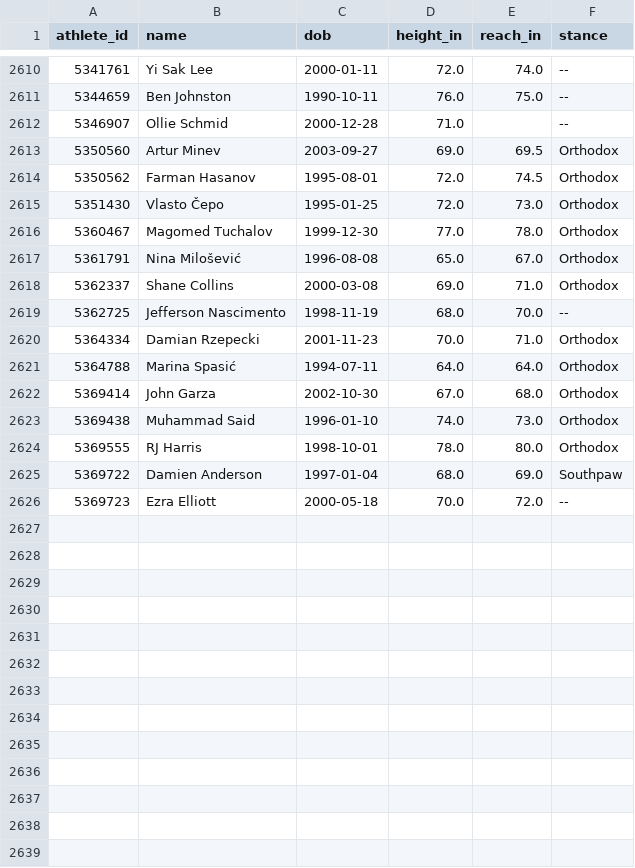
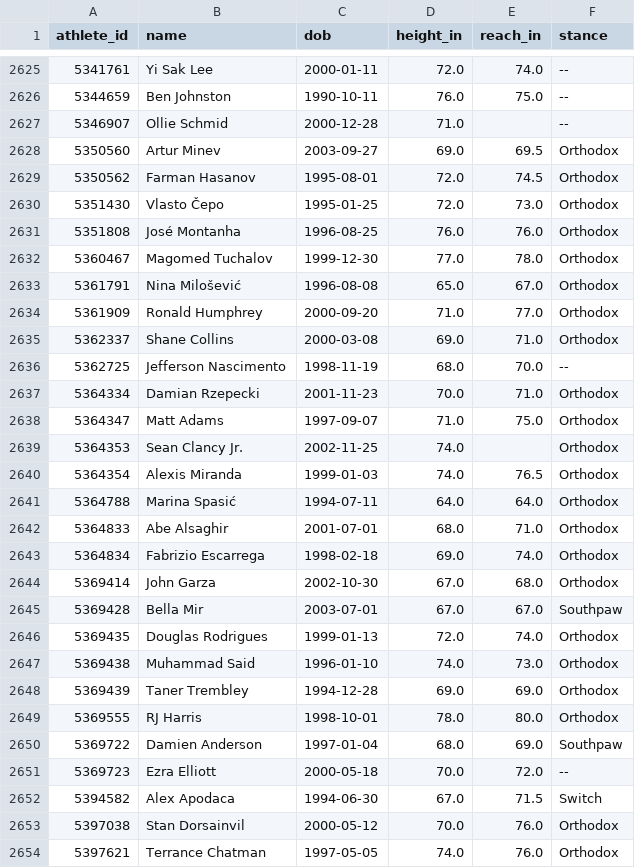
Before and after one commit to tzeng7/evmax-sim, a CSV file: data/backtest/ufc/fighters.csv, drawn as a sheet; only a part is shown, gaps mark what is left out; the diff covers the shown part only; the diff names each change by its address in the sheet, - before the commit and + after, or states it on an @@ line.

```diff
--- a/data/backtest/ufc/fighters.csv
+++ b/data/backtest/ufc/fighters.csv
+row 2631: 5351808 | José Montanha | 1996-08-25 | 76.0 | 76.0 | Orthodox
+row 2634: 5361909 | Ronald Humphrey | 2000-09-20 | 71.0 | 77.0 | Orthodox
+row 2638: 5364347 | Matt Adams | 1997-09-07 | 71.0 | 75.0 | Orthodox
+row 2639: 5364353 | Sean Clancy Jr. | 2002-11-25 | 74.0 |  | Orthodox
+row 2640: 5364354 | Alexis Miranda | 1999-01-03 | 74.0 | 76.5 | Orthodox
+row 2642: 5364833 | Abe Alsaghir | 2001-07-01 | 68.0 | 71.0 | Orthodox
+row 2643: 5364834 | Fabrizio Escarrega | 1998-02-18 | 69.0 | 74.0 | Orthodox
+row 2645: 5369428 | Bella Mir | 2003-07-01 | 67.0 | 67.0 | Southpaw
+row 2646: 5369435 | Douglas Rodrigues | 1999-01-13 | 72.0 | 74.0 | Orthodox
+row 2648: 5369439 | Taner Trembley | 1994-12-28 | 69.0 | 69.0 | Orthodox
+row 2652: 5394582 | Alex Apodaca | 1994-06-30 | 67.0 | 71.5 | Switch
+row 2653: 5397038 | Stan Dorsainvil | 2000-05-12 | 70.0 | 76.0 | Orthodox
+row 2654: 5397621 | Terrance Chatman | 1997-05-05 | 74.0 | 76.0 | Orthodox
```
Also changed, not shown: 15 added rows and 20 edited cells elsewhere in this file, 2 other files.
